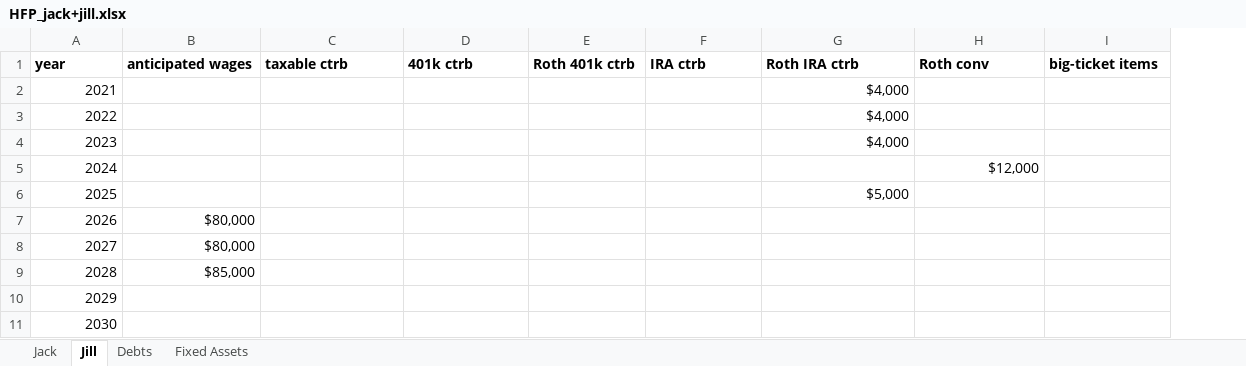
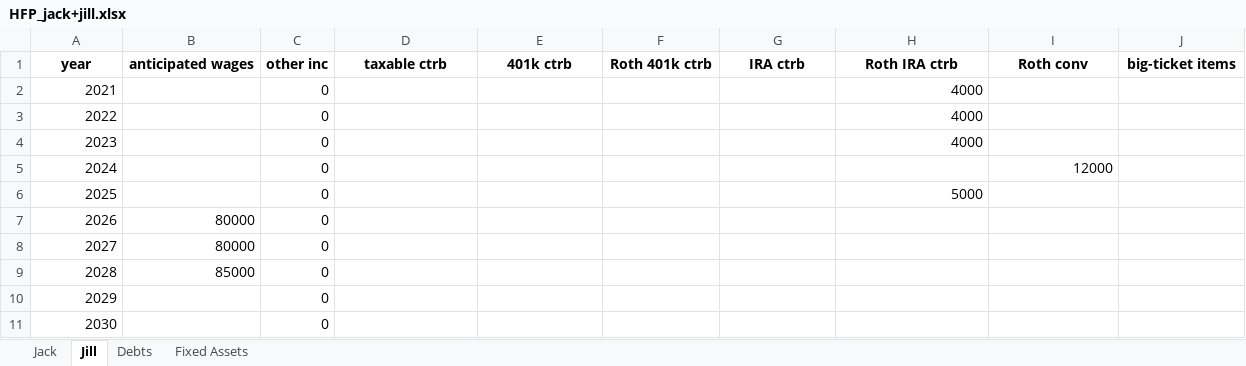
Before and after one commit to lowkeylabs/roost, an Excel workbook: examples/example01/HFP_jack+jill.xlsx, sheet Jill, drawn as a sheet; only a part is shown; values as stored, in another font and other column widths than the file's, no borders; addresses are those after the commit; the diff names each change by its address in the sheet, - before the commit and + after, or states it on an @@ line.

```diff
--- a/examples/example01/HFP_jack+jill.xlsx (sheet Jill)
+++ b/examples/example01/HFP_jack+jill.xlsx (sheet Jill)
+column C (other inc), rows 2-11: all 0
-A1:B1 alignment: left
+A1:B1 alignment: center
-D1:J1 alignment: left
+D1:J1 alignment: center
-H2:H4 (Roth IRA ctrb): $4,000
+H2:H4 (Roth IRA ctrb): 4000
-I5 (Roth conv): $12,000
+I5 (Roth conv): 12000
-H6 (Roth IRA ctrb): $5,000
+H6 (Roth IRA ctrb): 5000
-B7:B8 (anticipated wages): $80,000
+B7:B8 (anticipated wages): 80000
-B9 (anticipated wages): $85,000
+B9 (anticipated wages): 85000
```
Also changed, not shown: sheet Jack, sheet Fixed Assets, sheet Debts, examples/example01/HFP_alex+jamie.xlsx, examples/example01/HFP_jon+jane.xlsx, 45 other files.
